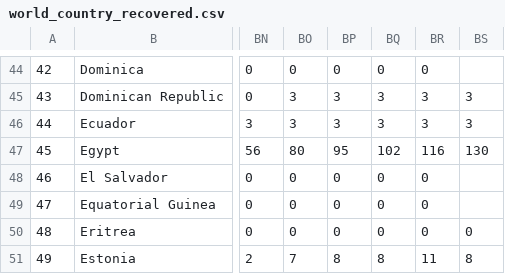
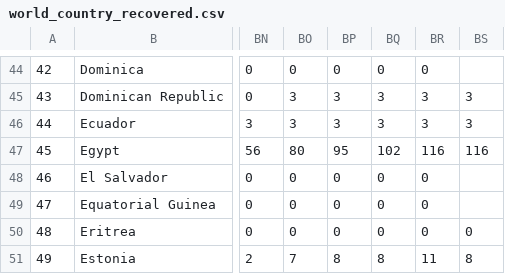
Before and after one commit to rkelley20/coronavirus-data-miner, a CSV file: covid_19_timeseries_data/world_country_recovered.csv, drawn as a sheet; only a part is shown, gaps mark what is left out; the diff names each change by its address in the sheet, - before the commit and + after, or states it on an @@ line.

Commit message:
Automatic update 2020-03-28 03:01:50.577758

```diff
--- a/covid_19_timeseries_data/world_country_recovered.csv
+++ b/covid_19_timeseries_data/world_country_recovered.csv
-BS47: 130
+BS47: 116
```
